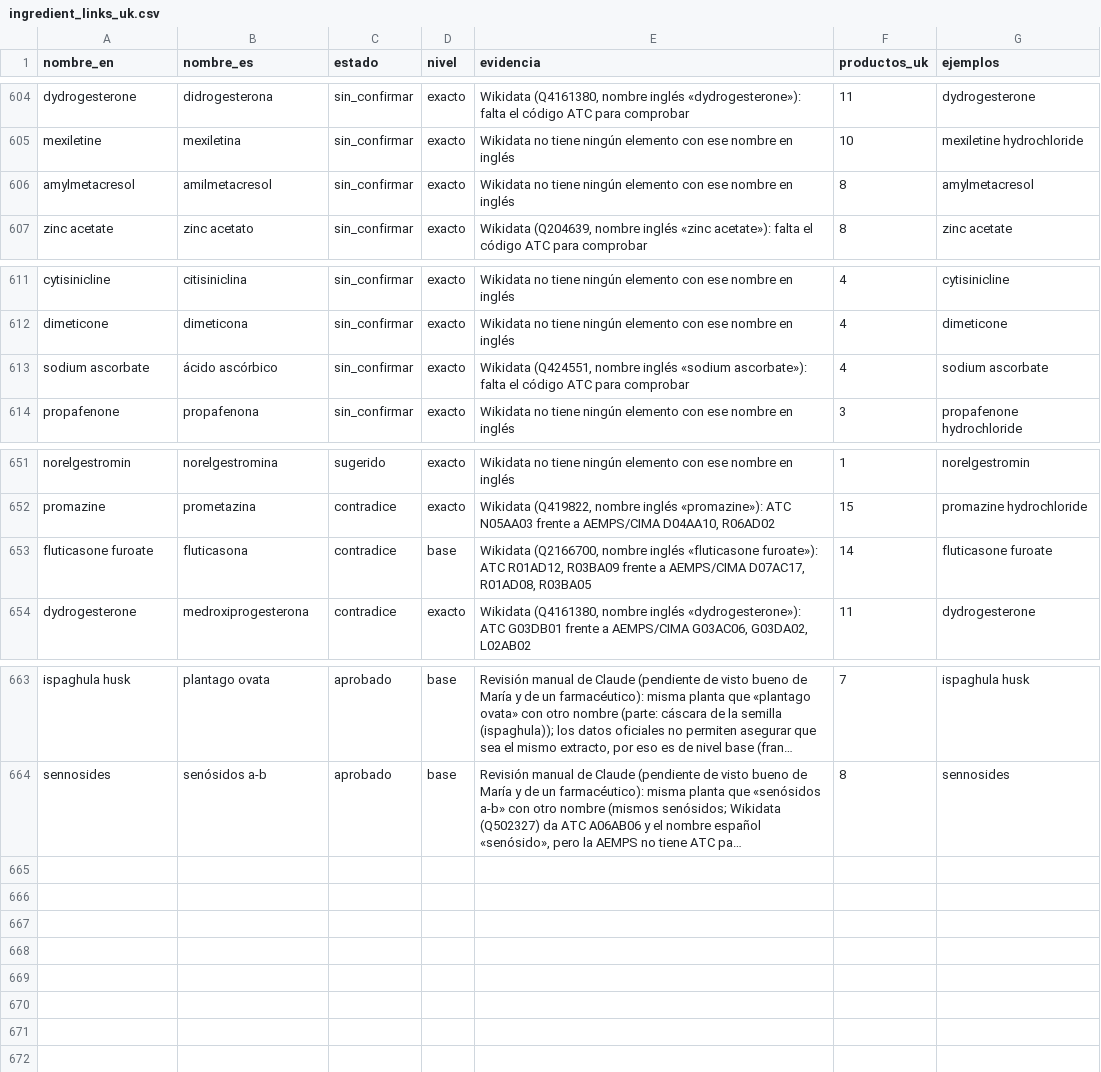
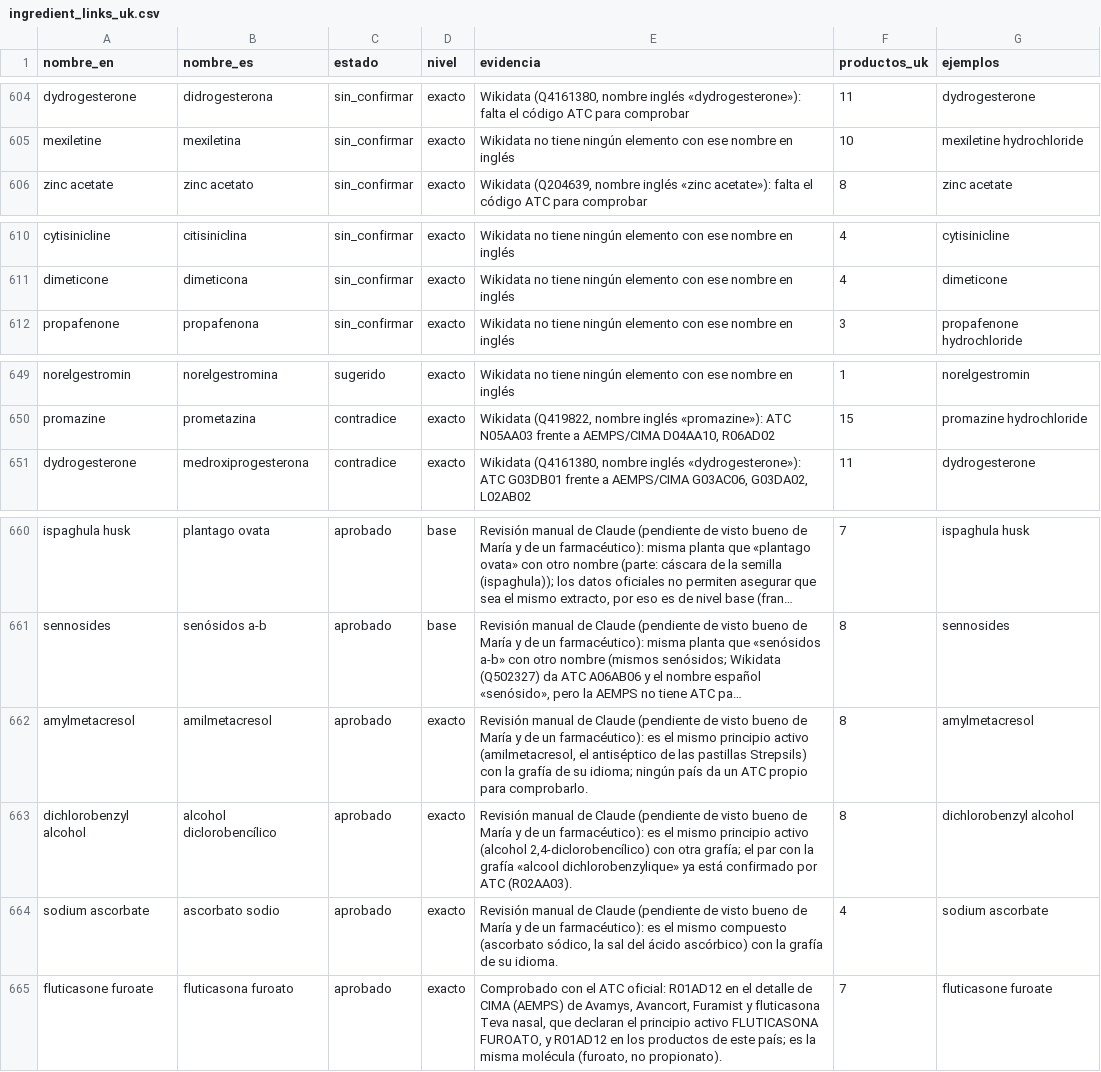
Before and after one commit to mariagmp10/medipass, a CSV file: ingredient_links_uk.csv, drawn as a sheet; only a part is shown, gaps mark what is left out; long unchanged cells end in …; removed rows and columns are numbered as before the commit, all else as after; the diff names each change by its address in the sheet, - before the commit and + after, or states it on an @@ line.

```diff
--- a/ingredient_links_uk.csv
+++ b/ingredient_links_uk.csv
-row 606: amylmetacresol | amilmetacresol | sin_confirmar | exacto | Wikidata no tiene ningún elemento con ese nombre en inglés | 8 | amylmetacresol
-row 613: sodium ascorbate | ácido ascórbico | sin_confirmar | exacto | Wikidata (Q424551, nombre inglés «sodium ascorbate»): falta el código ATC para comprobar | 4 | sodium ascorbate
-row 653: fluticasone furoate | fluticasona | contradice | base | Wikidata (Q2166700, nombre inglés «fluticasone furoate»): ATC R01AD12, R03BA09 frente a AEMPS/CIMA D07AC17, R01AD08, R03BA05 | 14 | fluticasone furoate
+row 662: amylmetacresol | amilmetacresol | aprobado | exacto | Revisión manual de Claude (pendiente de visto bueno de María y de un farmacéutico): es el mismo principio activo (amilmetacresol, el antiséptico de las pastillas Strepsils) con la grafía de su idioma; ningún país da un ATC propio para comprobarlo. | 8 | amylmetacresol
+row 663: dichlorobenzyl alcohol | alcohol diclorobencílico | aprobado | exacto | Revisión manual de Claude (pendiente de visto bueno de María y de un farmacéutico): es el mismo principio activo (alcohol 2,4-diclorobencílico) con otra grafía; el par con la grafía «alcool dichlorobenzylique» ya está confirmado por ATC (R02AA03). | 8 | dichlorobenzyl alcohol
+row 664: sodium ascorbate | ascorbato sodio | aprobado | exacto | Revisión manual de Claude (pendiente de visto bueno de María y de un farmacéutico): es el mismo compuesto (ascorbato sódico, la sal del ácido ascórbico) con la grafía de su idioma. | 4 | sodium ascorbate
+row 665: fluticasone furoate | fluticasona furoato | aprobado | exacto | Comprobado con el ATC oficial: R01AD12 en el detalle de CIMA (AEMPS) de Avamys, Avancort, Furamist y fluticasona Teva nasal, que declaran el principio activo FLUTICASONA FUROATO, y R01AD12 en los productos de este país; es la misma molécula (furoato, no propionato). | 7 | fluticasone furoate
```
Also changed, not shown: ingredient_links.csv, ingredient_links_it.csv, 7 other files.
